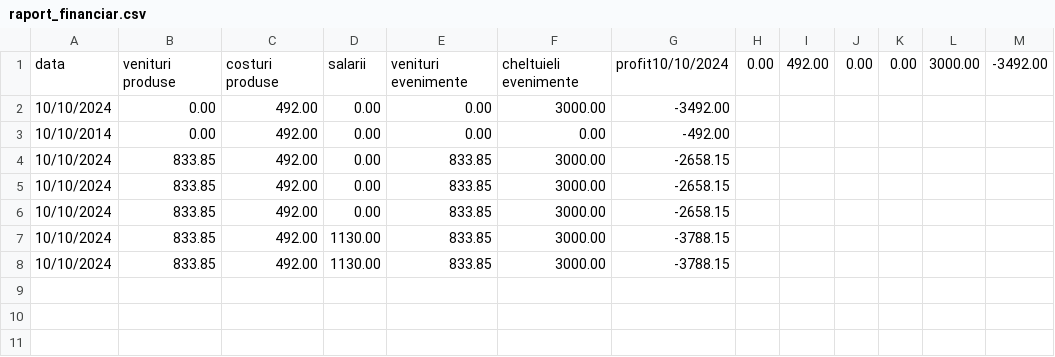
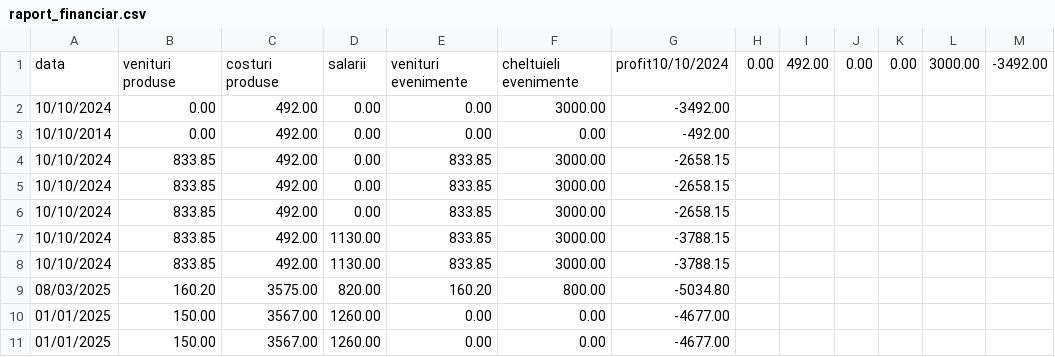
Before and after one commit to maria-baba/CoffeeShopApp, a CSV file: cmake-build-debug/Date/Bucuresti/raport_financiar.csv, drawn as a sheet; the diff names each change by its address in the sheet, - before the commit and + after, or states it on an @@ line.

```diff
--- a/cmake-build-debug/Date/Bucuresti/raport_financiar.csv
+++ b/cmake-build-debug/Date/Bucuresti/raport_financiar.csv
+row 9: 08/03/2025 | 160.20 | 3575.00 | 820.00 | 160.20 | 800.00 | -5034.80
+row 10: 01/01/2025 | 150.00 | 3567.00 | 1260.00 | 0.00 | 0.00 | -4677.00
+row 11: 01/01/2025 | 150.00 | 3567.00 | 1260.00 | 0.00 | 0.00 | -4677.00
```
Also changed, not shown: cmake-build-debug/Date/Brasov/angajati.csv, cmake-build-debug/Date/Brasov/comenzi.csv, 24 other files.
